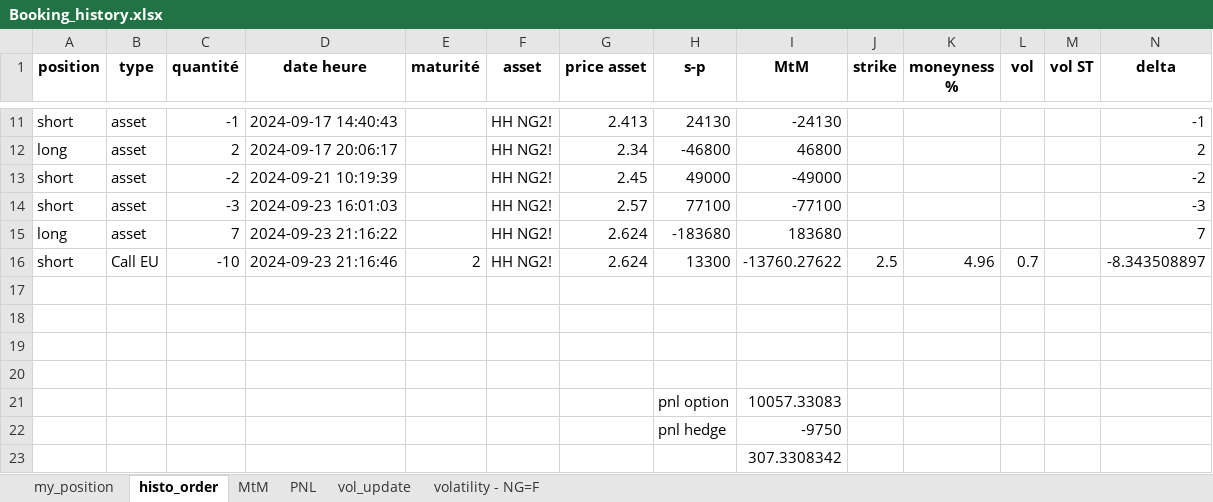
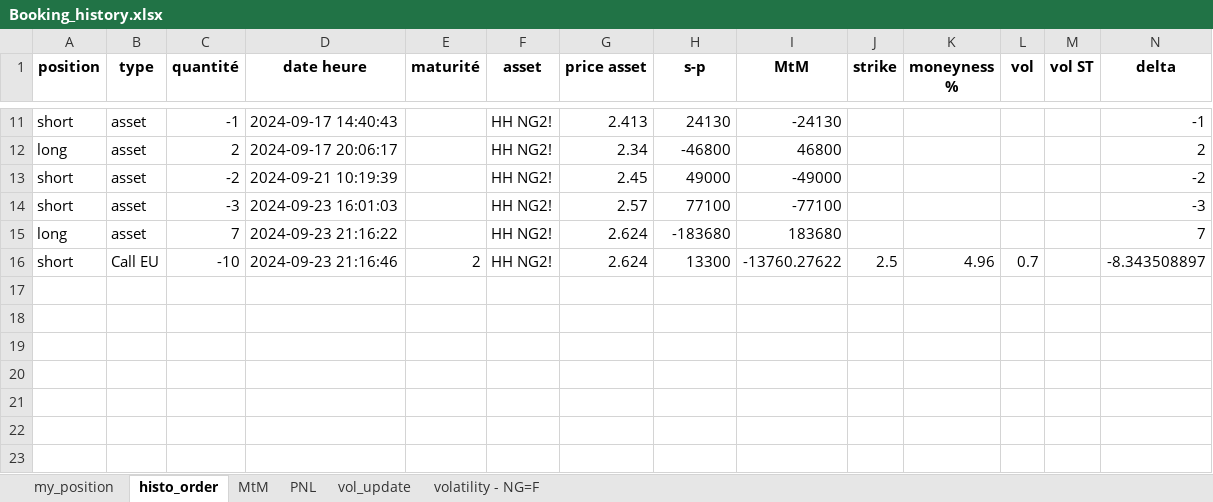
Before and after one commit to HugzGJ9/Quantitative_Finance, an Excel workbook: Booking/Booking_history.xlsx, sheet histo_order, drawn as a sheet; only a part is shown, gaps mark what is left out; values as stored, in another font and other column widths than the file's, no borders; rows hold the shown columns only; the diff names each change by its address in the sheet, - before the commit and + after, or states it on an @@ line.

```diff
--- a/Booking/Booking_history.xlsx (sheet histo_order)
+++ b/Booking/Booking_history.xlsx (sheet histo_order)
-row 17: (empty)
-row 18: (empty)
-row 19: (empty)
-row 20: (empty)
-row 21:  |  |  |  |  |  |  | pnl option | 10057.33083
-row 22:  |  |  |  |  |  |  | pnl hedge | -9750
-row 23:  |  |  |  |  |  |  |  | 307.3308342
```
Also changed, not shown: Booking/GasCall.xlsx, 6 other files.
